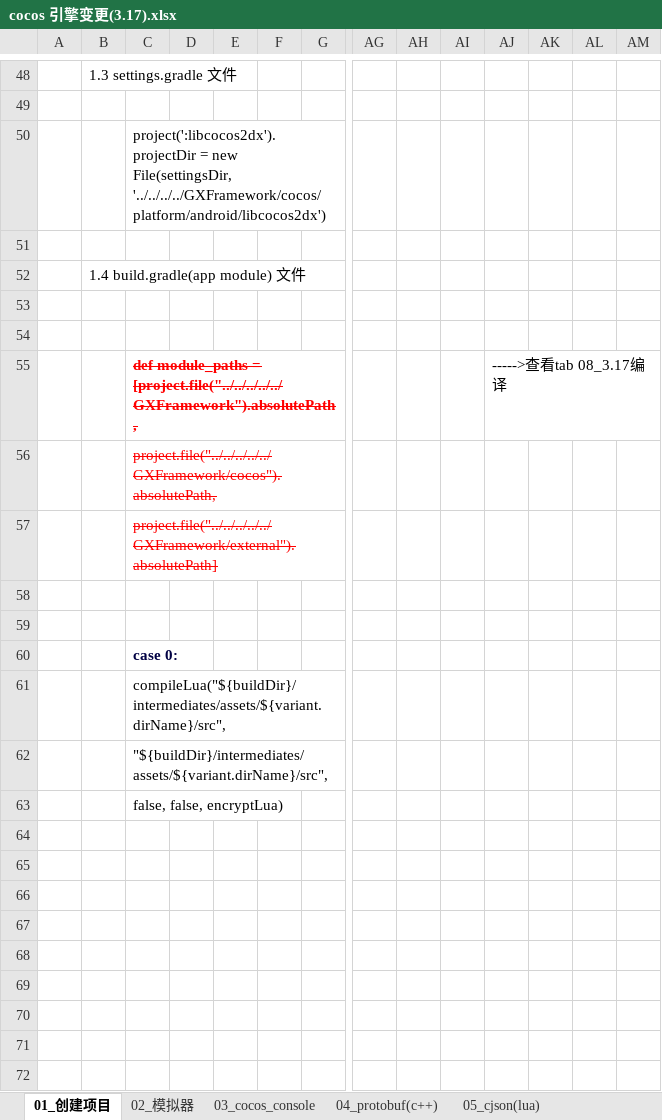
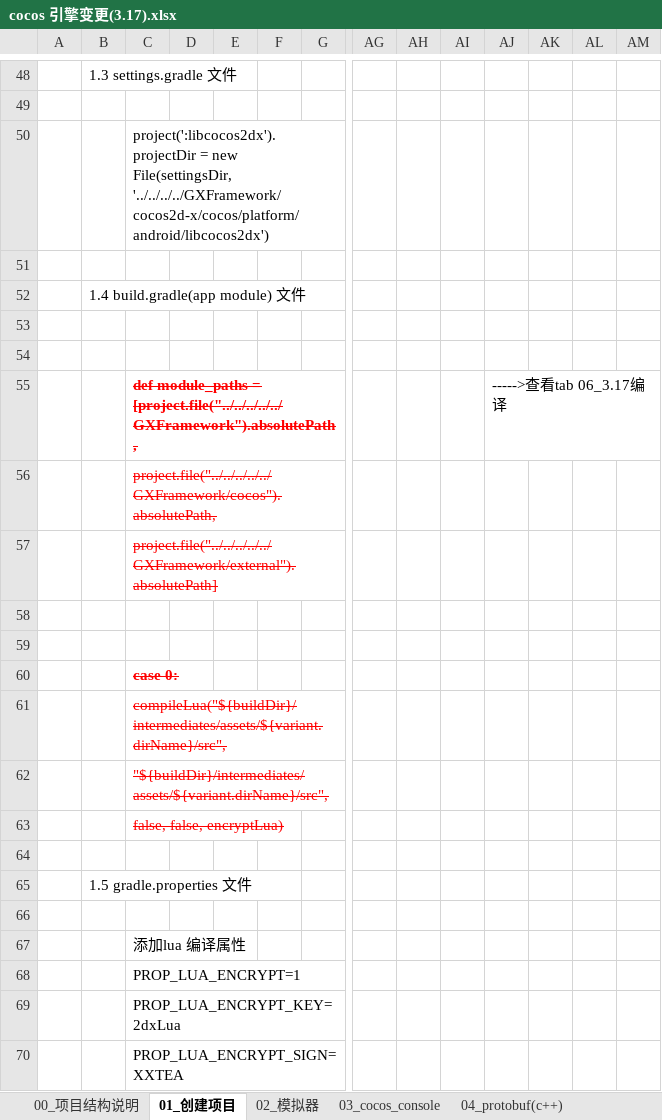
Before and after one commit to Gui-X/CocosLuaGame, an Excel workbook: GxFramework/cocos 引擎变更(3.17).xlsx, sheet 01_创建项目, drawn as a sheet; only a part is shown, gaps mark what is left out; values as stored, in another font and other column widths than the file's, no borders; rows hold the shown columns only; the diff names each change by its address in the sheet, - before the commit and + after, or states it on an @@ line.

```diff
--- a/GxFramework/cocos 引擎变更(3.17).xlsx (sheet 01_创建项目)
+++ b/GxFramework/cocos 引擎变更(3.17).xlsx (sheet 01_创建项目)
+sheet tab: 00_项目结构说明
-C50: …new File(settingsDir, '../../../../GXFramework/cocos/platform/android/libcocos2dx')
+C50: …new File(settingsDir, '../../../../GXFramework/cocos2d-x/cocos/platform/android/libcocos2dx')
-AJ55: ----->查看tab 08_3.17编译
+AJ55: ----->查看tab 06_3.17编译
-C60:C63 strikethrough: off
+C60:C63 strikethrough: on
-C60 text colour: #000043
+C60 text colour: #FF0000
-C61:C63 text colour: black
+C61:C63 text colour: #FF0000
+row 64: (empty)
+row 65:  | 1.5 gradle.properties 文件
+row 66: (empty)
+row 67:  |  | 添加lua 编译属性
+row 68:  |  | PROP_LUA_ENCRYPT=1
+row 69:  |  | PROP_LUA_ENCRYPT_KEY=2dxLua
+row 70:  |  | PROP_LUA_ENCRYPT_SIGN=XXTEA
```
Also changed, not shown: other sheet tabs, charts or pictures, 5 other files.
